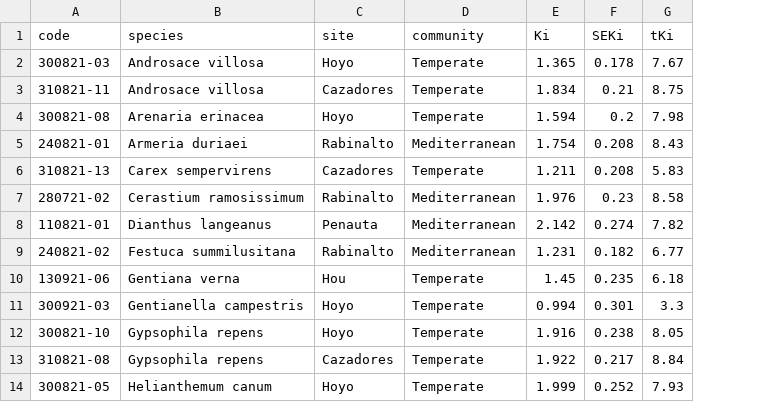
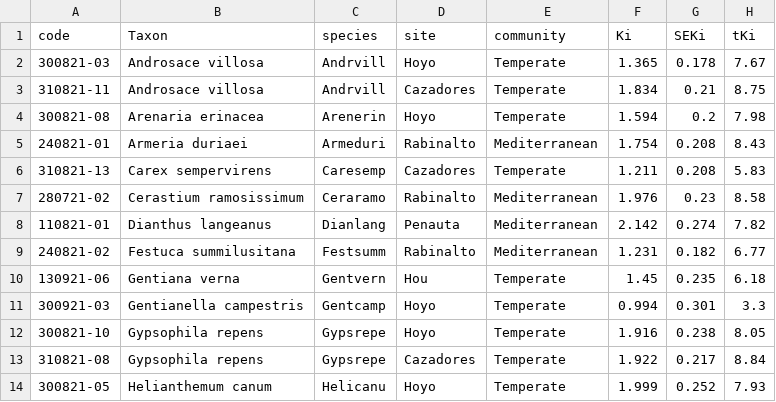
Before and after one commit to clara-espinosa/Oilcontent_Longevity, a CSV file: data/2022/genstat22.csv, drawn as a sheet; only a part is shown; the diff names each change by its address in the sheet, - before the commit and + after, or states it on an @@ line.

```diff
--- a/data/2022/genstat22.csv
+++ b/data/2022/genstat22.csv
+column C (species), rows 2-14: Andrvill | Andrvill | Arenerin | Armeduri | Caresemp | Ceraramo | Dianlang | Festsumm | Gentvern | Gentcamp | Gypsrepe | Gypsrepe | Helicanu
-B1: species
+B1: Taxon
```
Also changed, not shown: data/2022/species22.csv, data/FA_types.csv, 14 other files.
